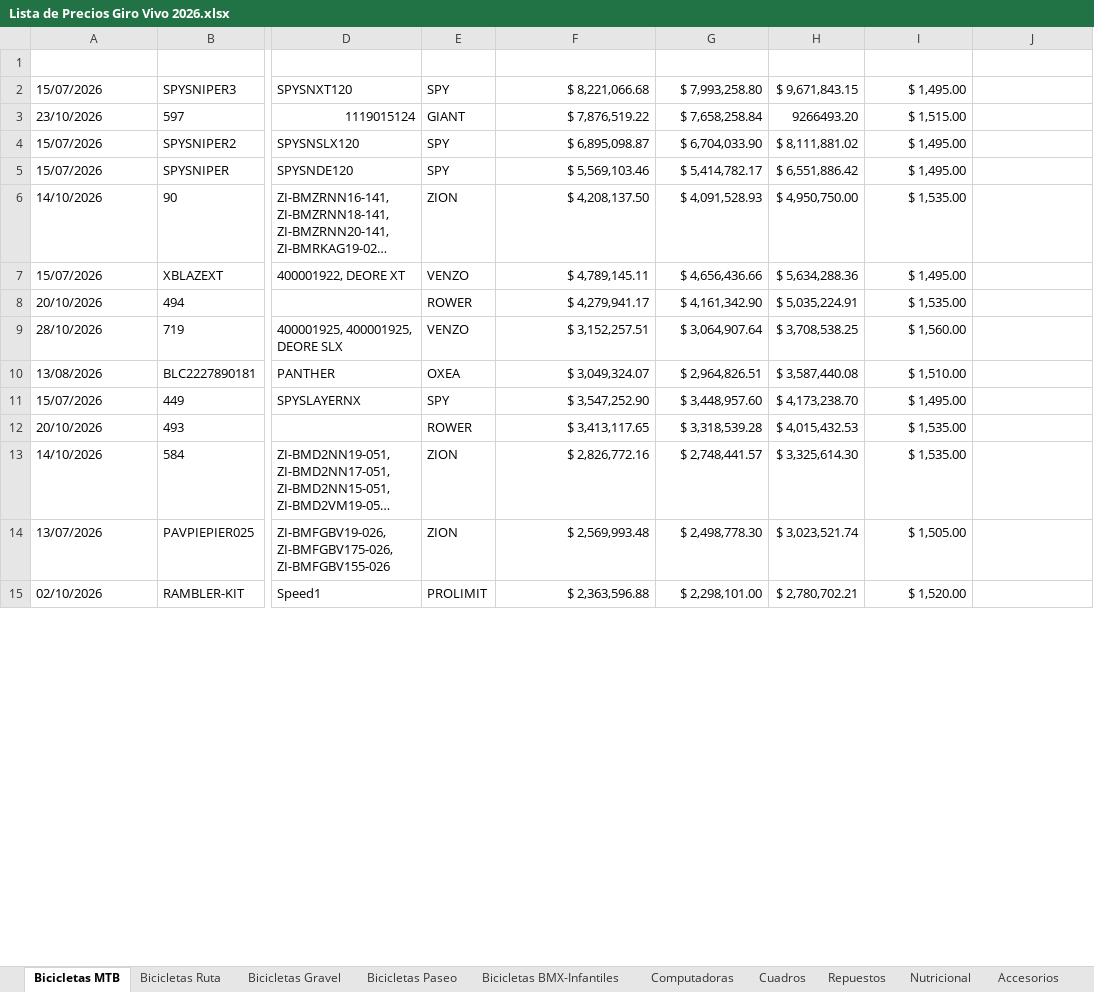
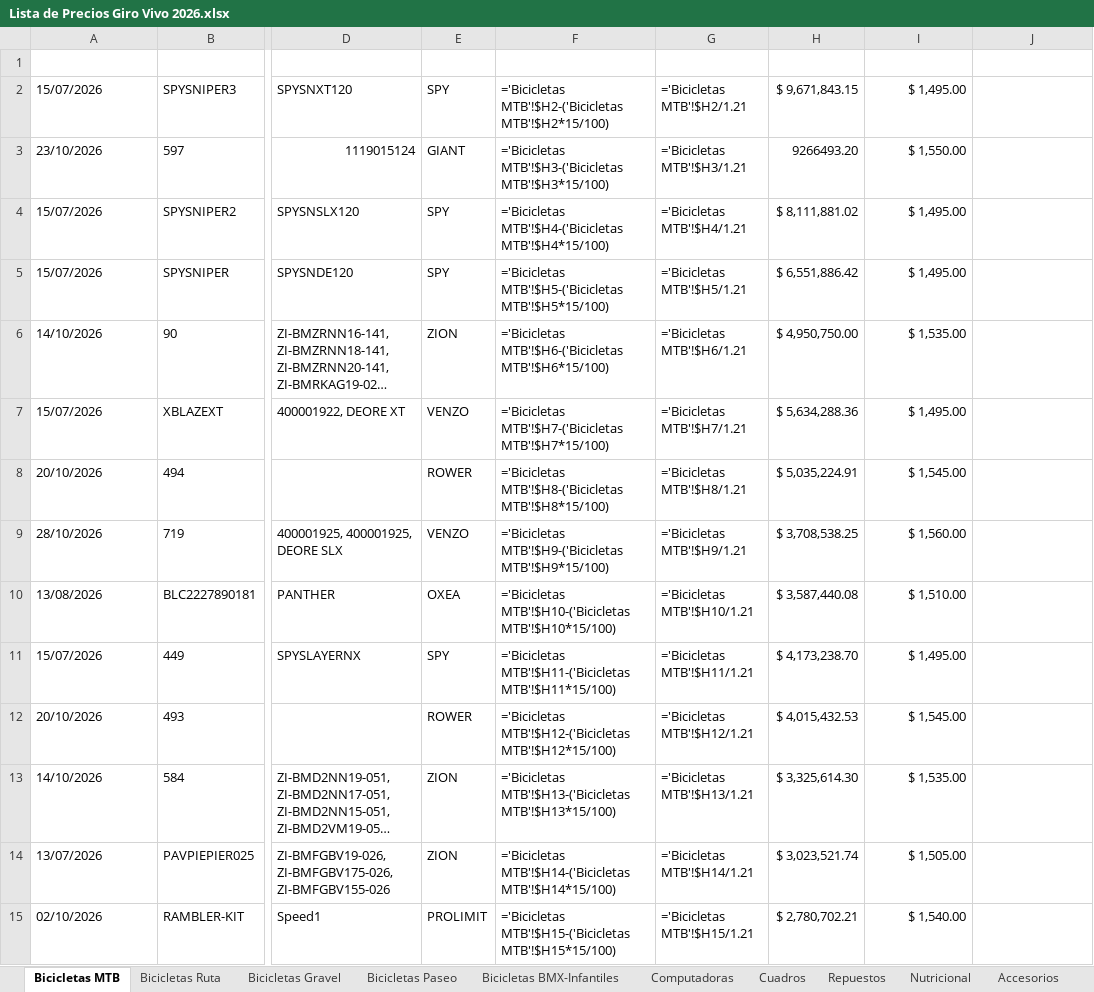
Before and after one commit to matyrelmuan15/listaprecios-girovivo, an Excel workbook: archivo/Lista de Precios Giro Vivo 2026.xlsx, sheet Bicicletas MTB, drawn as a sheet; only a part is shown, gaps mark what is left out; long unchanged cells end in …; values as stored, in another font and other column widths than the file's, no borders; formulas without a stored value are shown as written; table styles not drawn; the diff covers the shown part only; the diff names each change by its address in the sheet, - before the commit and + after, or states it on an @@ line.

```diff
--- a/archivo/Lista de Precios Giro Vivo 2026.xlsx (sheet Bicicletas MTB)
+++ b/archivo/Lista de Precios Giro Vivo 2026.xlsx (sheet Bicicletas MTB)
-F2 (PrecioContado): $ 8,221,066.68
+F2 (PrecioContado): ='Bicicletas MTB'!$H2-('Bicicletas MTB'!$H2*15/100)
-G2 (PrecioSinIVA): $ 7,993,258.80
+G2 (PrecioSinIVA): ='Bicicletas MTB'!$H2/1.21
-F3 (PrecioContado): $ 7,876,519.22
+F3 (PrecioContado): ='Bicicletas MTB'!$H3-('Bicicletas MTB'!$H3*15/100)
-G3 (PrecioSinIVA): $ 7,658,258.84
+G3 (PrecioSinIVA): ='Bicicletas MTB'!$H3/1.21
-I3 (DolarReferencia): $ 1,515.00
+I3 (DolarReferencia): $ 1,550.00
-F4 (PrecioContado): $ 6,895,098.87
+F4 (PrecioContado): ='Bicicletas MTB'!$H4-('Bicicletas MTB'!$H4*15/100)
-G4 (PrecioSinIVA): $ 6,704,033.90
+G4 (PrecioSinIVA): ='Bicicletas MTB'!$H4/1.21
-F5 (PrecioContado): $ 5,569,103.46
+F5 (PrecioContado): ='Bicicletas MTB'!$H5-('Bicicletas MTB'!$H5*15/100)
-G5 (PrecioSinIVA): $ 5,414,782.17
+G5 (PrecioSinIVA): ='Bicicletas MTB'!$H5/1.21
-F6 (PrecioContado): $ 4,208,137.50
+F6 (PrecioContado): ='Bicicletas MTB'!$H6-('Bicicletas MTB'!$H6*15/100)
-G6 (PrecioSinIVA): $ 4,091,528.93
+G6 (PrecioSinIVA): ='Bicicletas MTB'!$H6/1.21
-F7 (PrecioContado): $ 4,789,145.11
+F7 (PrecioContado): ='Bicicletas MTB'!$H7-('Bicicletas MTB'!$H7*15/100)
-G7 (PrecioSinIVA): $ 4,656,436.66
+G7 (PrecioSinIVA): ='Bicicletas MTB'!$H7/1.21
-F8 (PrecioContado): $ 4,279,941.17
+F8 (PrecioContado): ='Bicicletas MTB'!$H8-('Bicicletas MTB'!$H8*15/100)
-G8 (PrecioSinIVA): $ 4,161,342.90
+G8 (PrecioSinIVA): ='Bicicletas MTB'!$H8/1.21
-I8 (DolarReferencia): $ 1,535.00
+I8 (DolarReferencia): $ 1,545.00
-F9 (PrecioContado): $ 3,152,257.51
+F9 (PrecioContado): ='Bicicletas MTB'!$H9-('Bicicletas MTB'!$H9*15/100)
-G9 (PrecioSinIVA): $ 3,064,907.64
+G9 (PrecioSinIVA): ='Bicicletas MTB'!$H9/1.21
-F10 (PrecioContado): $ 3,049,324.07
+F10 (PrecioContado): ='Bicicletas MTB'!$H10-('Bicicletas MTB'!$H10*15/100)
-G10 (PrecioSinIVA): $ 2,964,826.51
+G10 (PrecioSinIVA): ='Bicicletas MTB'!$H10/1.21
-F11 (PrecioContado): $ 3,547,252.90
+F11 (PrecioContado): ='Bicicletas MTB'!$H11-('Bicicletas MTB'!$H11*15/100)
-G11 (PrecioSinIVA): $ 3,448,957.60
+G11 (PrecioSinIVA): ='Bicicletas MTB'!$H11/1.21
-F12 (PrecioContado): $ 3,413,117.65
+F12 (PrecioContado): ='Bicicletas MTB'!$H12-('Bicicletas MTB'!$H12*15/100)
-G12 (PrecioSinIVA): $ 3,318,539.28
+G12 (PrecioSinIVA): ='Bicicletas MTB'!$H12/1.21
-I12 (DolarReferencia): $ 1,535.00
+I12 (DolarReferencia): $ 1,545.00
-F13 (PrecioContado): $ 2,826,772.16
+F13 (PrecioContado): ='Bicicletas MTB'!$H13-('Bicicletas MTB'!$H13*15/100)
-G13 (PrecioSinIVA): $ 2,748,441.57
+G13 (PrecioSinIVA): ='Bicicletas MTB'!$H13/1.21
-F14 (PrecioContado): $ 2,569,993.48
+F14 (PrecioContado): ='Bicicletas MTB'!$H14-('Bicicletas MTB'!$H14*15/100)
-G14 (PrecioSinIVA): $ 2,498,778.30
+G14 (PrecioSinIVA): ='Bicicletas MTB'!$H14/1.21
-F15 (PrecioContado): $ 2,363,596.88
+F15 (PrecioContado): ='Bicicletas MTB'!$H15-('Bicicletas MTB'!$H15*15/100)
-G15 (PrecioSinIVA): $ 2,298,101.00
+G15 (PrecioSinIVA): ='Bicicletas MTB'!$H15/1.21
-I15 (DolarReferencia): $ 1,520.00
+I15 (DolarReferencia): $ 1,540.00
```
Also changed, not shown: 284 edited cells elsewhere in this sheet, sheet RegistroCambios, sheet Marcas Actualización Dinámica, sheet Accesorios, sheet Repuestos, sheet Bicicletas BMX-Infantiles, sheet Nutricional, 6 more sheets, hidden cells, 1 other file.
